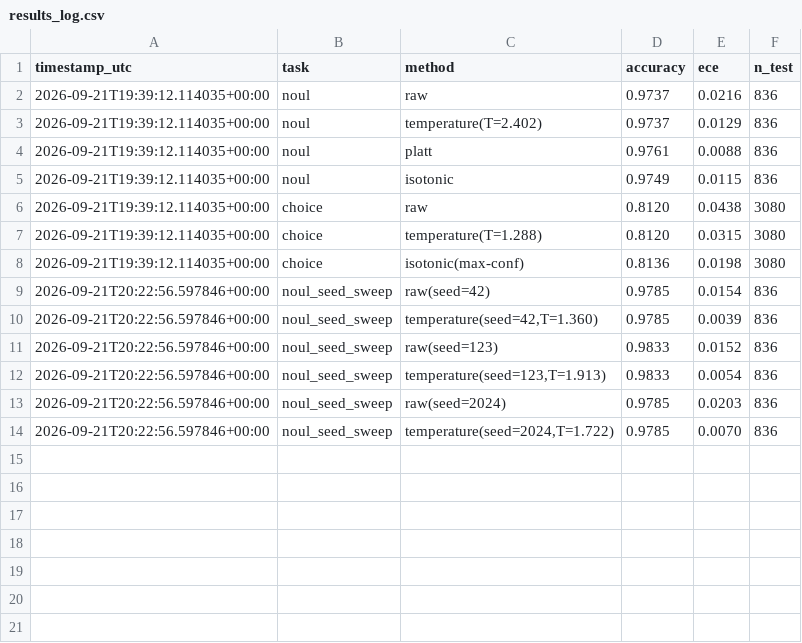
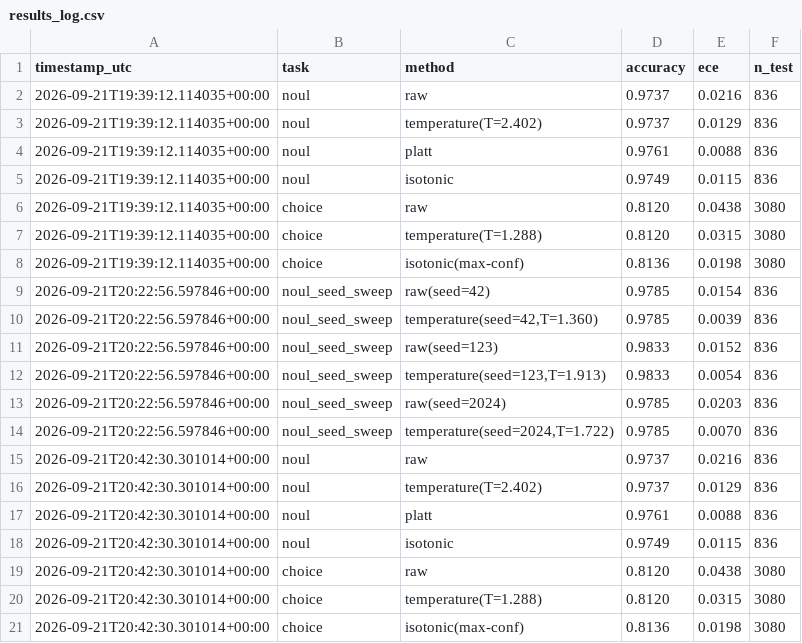
Before and after one commit to mit37/BEMA, a CSV file: results_log.csv, drawn as a sheet.

```diff
--- a/results_log.csv
+++ b/results_log.csv
@@ -14 +14,8 @@ timestamp_utc,task,method,accuracy,ece,n_test
 2026-09-21T20:22:56.597846+00:00,noul_seed_sweep,"temperature(seed=2024,T=1.722)",0.9785,0.0070,836
+2026-09-21T20:42:30.301014+00:00,noul,raw,0.9737,0.0216,836
+2026-09-21T20:42:30.301014+00:00,noul,temperature(T=2.402),0.9737,0.0129,836
+2026-09-21T20:42:30.301014+00:00,noul,platt,0.9761,0.0088,836
+2026-09-21T20:42:30.301014+00:00,noul,isotonic,0.9749,0.0115,836
+2026-09-21T20:42:30.301014+00:00,choice,raw,0.8120,0.0438,3080
+2026-09-21T20:42:30.301014+00:00,choice,temperature(T=1.288),0.8120,0.0315,3080
+2026-09-21T20:42:30.301014+00:00,choice,isotonic(max-conf),0.8136,0.0198,3080
```
